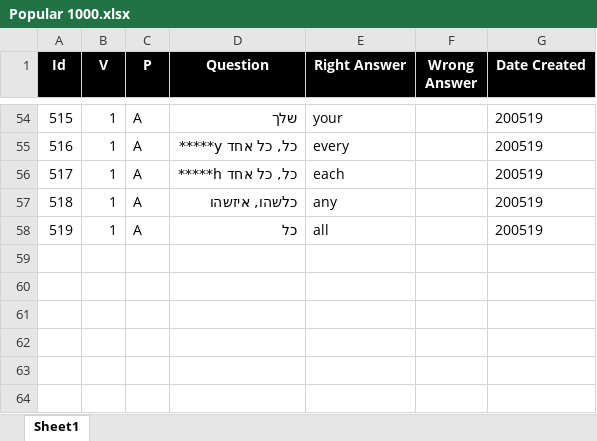
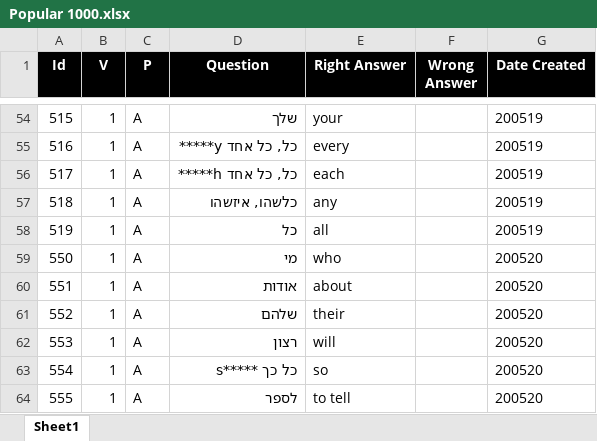
Before and after one commit to valdas1966/myq, an Excel workbook: Questions/English/Popular 1000.xlsx, sheet Sheet1, drawn as a sheet; only a part is shown, gaps mark what is left out; values as stored, in another font and other column widths than the file's, no borders; conditional formats not drawn; the diff names each change by its address in the sheet, - before the commit and + after, or states it on an @@ line.

```diff
--- a/Questions/English/Popular 1000.xlsx (sheet Sheet1)
+++ b/Questions/English/Popular 1000.xlsx (sheet Sheet1)
+row 59: 550 | 1 | A | מי | who |  | 200520
+row 60: 551 | 1 | A | אודות | about |  | 200520
+row 61: 552 | 1 | A | שלהם | their |  | 200520
+row 62: 553 | 1 | A | רצון | will |  | 200520
+row 63: 554 | 1 | A | כל כך *****s | so |  | 200520
+row 64: 555 | 1 | A | לספר | to tell |  | 200520
```
Also changed, not shown: Questions/English/Definitions 1000.xlsx, Questions/English/Myq Words.xlsx, 33 other files.
